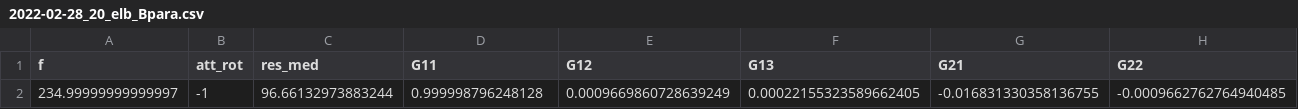
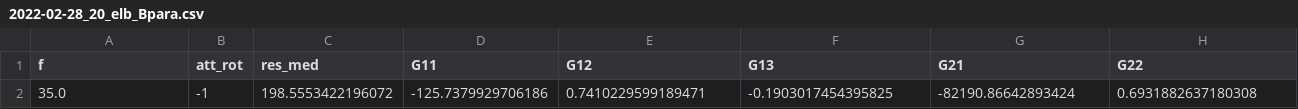
Before and after one commit to jiashuwu89/elf_fgm, a CSV file: sp/fgm_utils/fitting_csv/2022-02-28_20_elb_Bpara.csv, drawn as a sheet; only a part is shown; removed rows and columns are numbered as before the commit, all else as after; rows hold the shown columns only; the diff names each change by its address in the sheet, - before the commit and + after, or states it on an @@ line.

```diff
--- a/sp/fgm_utils/fitting_csv/2022-02-28_20_elb_Bpara.csv
+++ b/sp/fgm_utils/fitting_csv/2022-02-28_20_elb_Bpara.csv
-row 2: 234.99999999999997 | -1 | 96.66132973883244 | 0.999998796248128 | 0.0009669860728639249 | 0.00022155323589662405 | -0.016831330358136755 | -0.0009662762764940485
+row 2: 35.0 | -1 | 198.5553422196072 | -125.7379929706186 | 0.7410229599189471 | -0.1903017454395825 | -82190.86642893424 | 0.6931882637180308
```
Also changed, not shown: sp/fgm_utils/fitting_csv/2020-04-30_04_elb_Bpara.csv, sp/fgm_utils/fitting_csv/2020-04-30_04_elb_Gthphi.csv, 14 other files.
